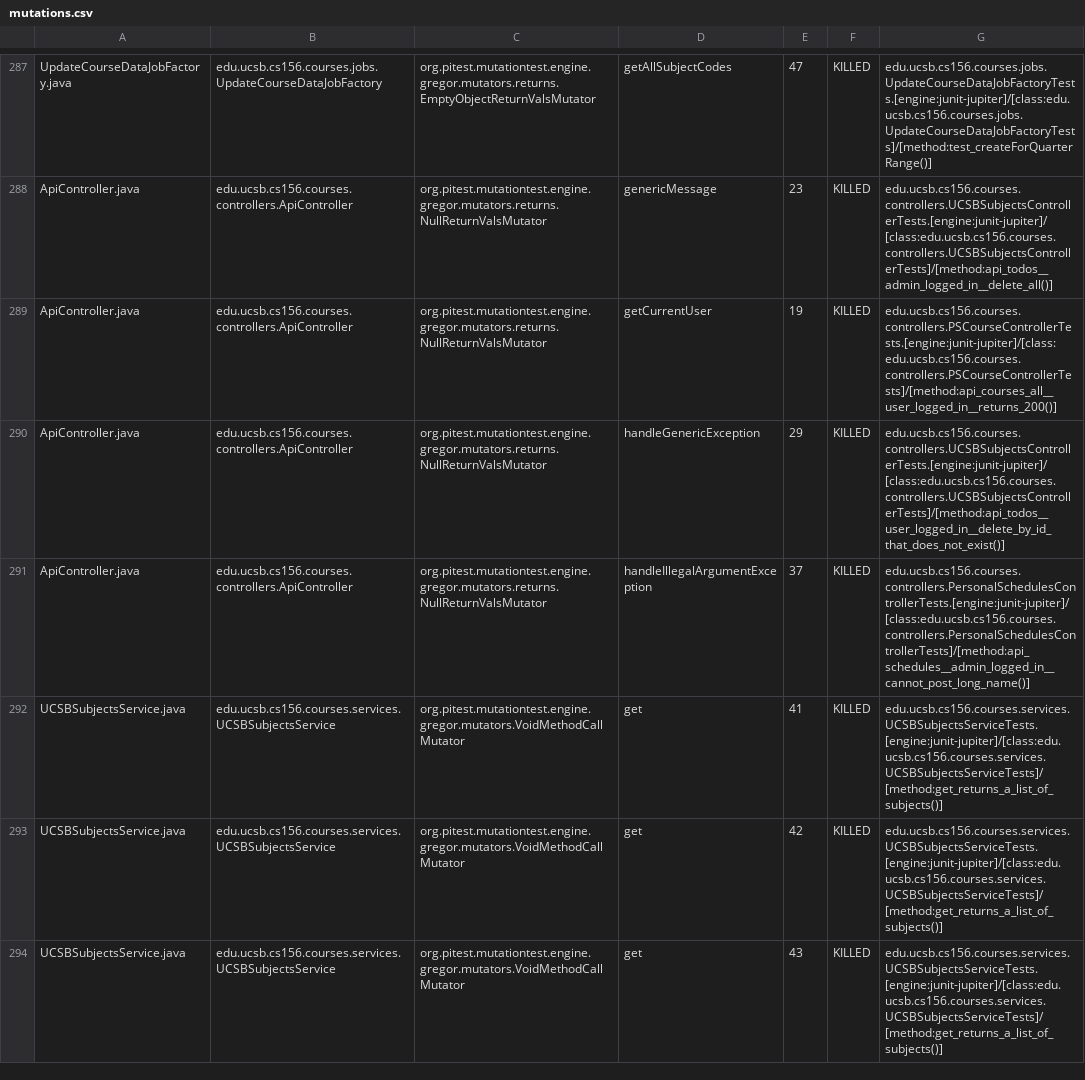
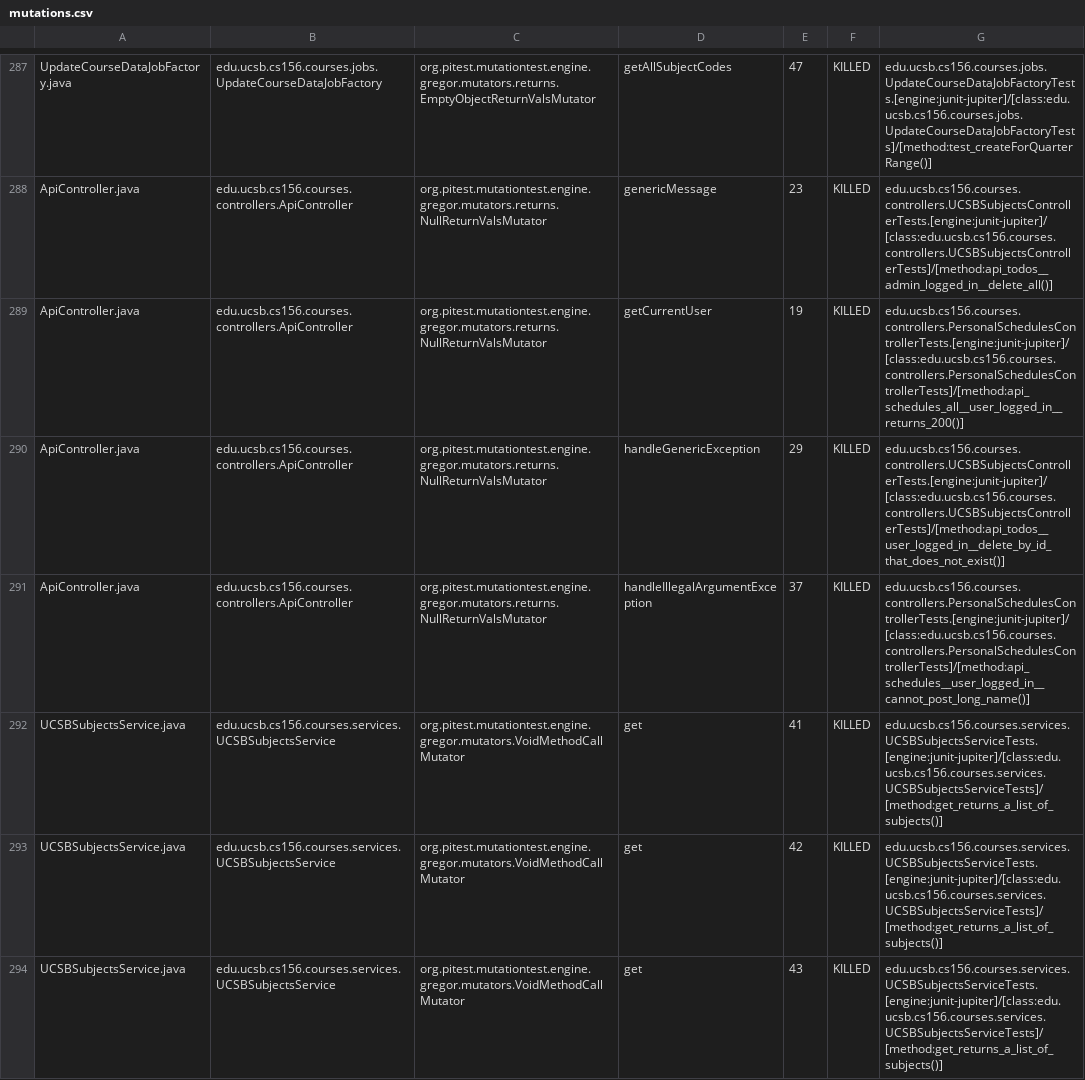
Before and after one commit to ucsb-cs156-f23/proj-courses-f23-7pm-1, a CSV file: prs/31/pitest/mutations.csv, drawn as a sheet; only a part is shown, gaps mark what is left out; the diff covers the shown part only.

Commit message:
Deploying to gh-pages from @ ucsb-cs156-f23/proj-courses-f23-7pm-1@edc472c8bbbbdbecb394493d71b781a68aeb25a7 🚀

```diff
--- a/prs/31/pitest/mutations.csv
+++ b/prs/31/pitest/mutations.csv
@@ -288,5 +288,5 @@ UpdateCourseDataJobFactory.java,edu.ucsb.cs156.courses.jobs.UpdateCourseDataJobF
 ApiController.java,edu.ucsb.cs156.courses.controllers.ApiController,org.pitest.mutationtest.engine.gregor.mutators.returns.NullReturnValsMutator,genericMessage,23,KILLED,edu.ucsb.cs156.courses.controllers.UCSBSubjectsControllerTests.[engine:junit-jupiter]/[class:edu.ucsb.cs156.courses.controllers.UCSBSubjectsControllerTests]/[method:api_todos__admin_logged_in__delete_all()]
-ApiController.java,edu.ucsb.cs156.courses.controllers.ApiController,org.pitest.mutationtest.engine.gregor.mutators.returns.NullReturnValsMutator,getCurrentUser,19,KILLED,edu.ucsb.cs156.courses.controllers.PSCourseControllerTests.[engine:junit-jupiter]/[class:edu.ucsb.cs156.courses.controllers.PSCourseControllerTests]/[method:api_courses_all__user_logged_in__returns_200()]
+ApiController.java,edu.ucsb.cs156.courses.controllers.ApiController,org.pitest.mutationtest.engine.gregor.mutators.returns.NullReturnValsMutator,getCurrentUser,19,KILLED,edu.ucsb.cs156.courses.controllers.PersonalSchedulesControllerTests.[engine:junit-jupiter]/[class:edu.ucsb.cs156.courses.controllers.PersonalSchedulesControllerTests]/[method:api_schedules_all__user_logged_in__returns_200()]
 ApiController.java,edu.ucsb.cs156.courses.controllers.ApiController,org.pitest.mutationtest.engine.gregor.mutators.returns.NullReturnValsMutator,handleGenericException,29,KILLED,edu.ucsb.cs156.courses.controllers.UCSBSubjectsControllerTests.[engine:junit-jupiter]/[class:edu.ucsb.cs156.courses.controllers.UCSBSubjectsControllerTests]/[method:api_todos__user_logged_in__delete_by_id_that_does_not_exist()]
-ApiController.java,edu.ucsb.cs156.courses.controllers.ApiController,org.pitest.mutationtest.engine.gregor.mutators.returns.NullReturnValsMutator,handleIllegalArgumentException,37,KILLED,edu.ucsb.cs156.courses.controllers.PersonalSchedulesControllerTests.[engine:junit-jupiter]/[class:edu.ucsb.cs156.courses.controllers.PersonalSchedulesControllerTests]/[method:api_schedules__admin_logged_in__cannot_post_long_name()]
+ApiController.java,edu.ucsb.cs156.courses.controllers.ApiController,org.pitest.mutationtest.engine.gregor.mutators.returns.NullReturnValsMutator,handleIllegalArgumentException,37,KILLED,edu.ucsb.cs156.courses.controllers.PersonalSchedulesControllerTests.[engine:junit-jupiter]/[class:edu.ucsb.cs156.courses.controllers.PersonalSchedulesControllerTests]/[method:api_schedules__user_logged_in__cannot_post_long_name()]
 UCSBSubjectsService.java,edu.ucsb.cs156.courses.services.UCSBSubjectsService,org.pitest.mutationtest.engine.gregor.mutators.VoidMethodCallMutator,get,41,KILLED,edu.ucsb.cs156.courses.services.UCSBSubjectsServiceTests.[engine:junit-jupiter]/[class:edu.ucsb.cs156.courses.services.UCSBSubjectsServiceTests]/[method:get_returns_a_list_of_subjects()]
```
Also changed, not shown: 77 edited cells elsewhere in this file, 43 other files.
